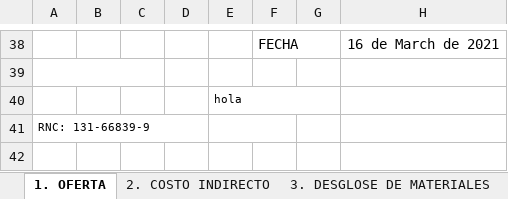
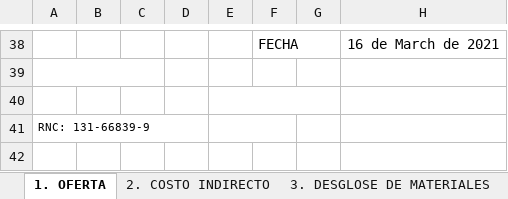
Before and after one commit to gabr1l/CONTROL-DE-BOMBEO-SECRETS-BAVARO, an Excel workbook: PR_RD_202104_008_CONTROL DE BOMBEO SECRETS BAVARO.xlsx, sheet 1. OFERTA, drawn as a sheet; only a part is shown, gaps mark what is left out; values as stored, in another font and other column widths than the file's, no borders; charts and pictures not drawn; the diff names each change by its address in the sheet, - before the commit and + after, or states it on an @@ line.

Commit message:
Revert "Add files via upload"

```diff
--- a/PR_RD_202104_008_CONTROL DE BOMBEO SECRETS BAVARO.xlsx (sheet 1. OFERTA)
+++ b/PR_RD_202104_008_CONTROL DE BOMBEO SECRETS BAVARO.xlsx (sheet 1. OFERTA)
-E40: hola
+E40: (empty)
```
